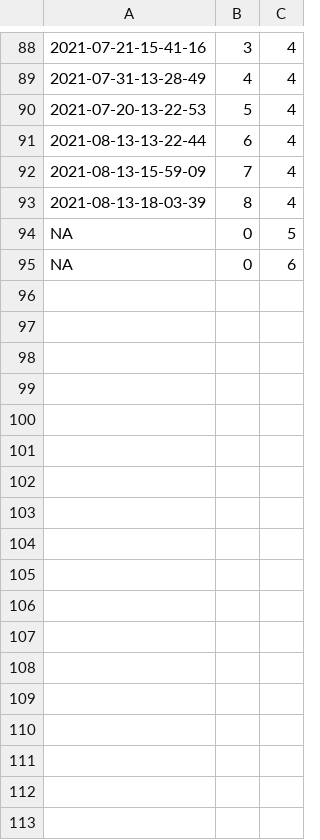
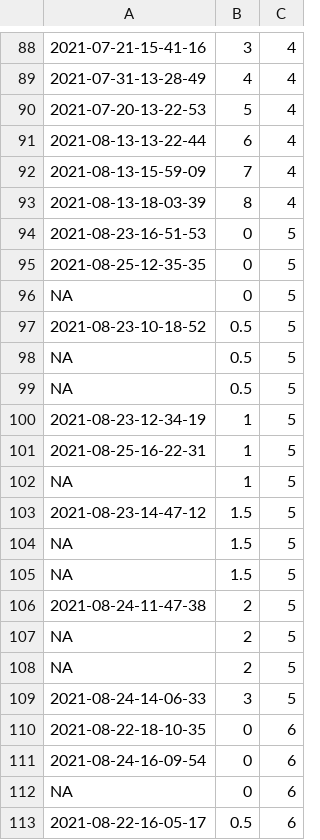
Before and after one commit to KandimallaPrat/fly-anesthesia-chamber, a CSV file: analysis/session-inventory.csv, drawn as a sheet; only a part is shown, gaps mark what is left out; the diff covers the shown part only; the diff names each change by its address in the sheet, - before the commit and + after, or states it on an @@ line.

Commit message:
Updated inventory with TH-Thcrimson

```diff
--- a/analysis/session-inventory.csv
+++ b/analysis/session-inventory.csv
+row 94: 2021-08-23-16-51-53 | 0 | 5
+row 95: 2021-08-25-12-35-35 | 0 | 5
+row 97: 2021-08-23-10-18-52 | 0.5 | 5
+row 98: NA | 0.5 | 5
+row 99: NA | 0.5 | 5
+row 100: 2021-08-23-12-34-19 | 1 | 5
+row 101: 2021-08-25-16-22-31 | 1 | 5
+row 102: NA | 1 | 5
+row 103: 2021-08-23-14-47-12 | 1.5 | 5
+row 104: NA | 1.5 | 5
+row 105: NA | 1.5 | 5
+row 106: 2021-08-24-11-47-38 | 2 | 5
+row 107: NA | 2 | 5
+row 108: NA | 2 | 5
+row 109: 2021-08-24-14-06-33 | 3 | 5
+row 110: 2021-08-22-18-10-35 | 0 | 6
+row 111: 2021-08-24-16-09-54 | 0 | 6
+row 113: 2021-08-22-16-05-17 | 0.5 | 6
```
Also changed, not shown: 28 added rows elsewhere in this file.
